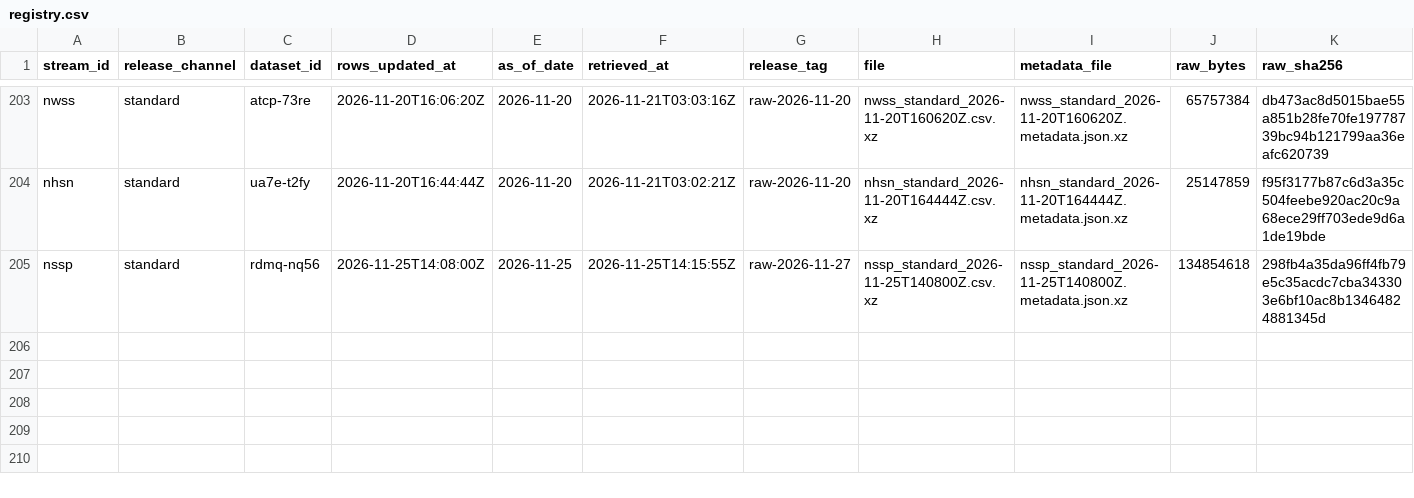
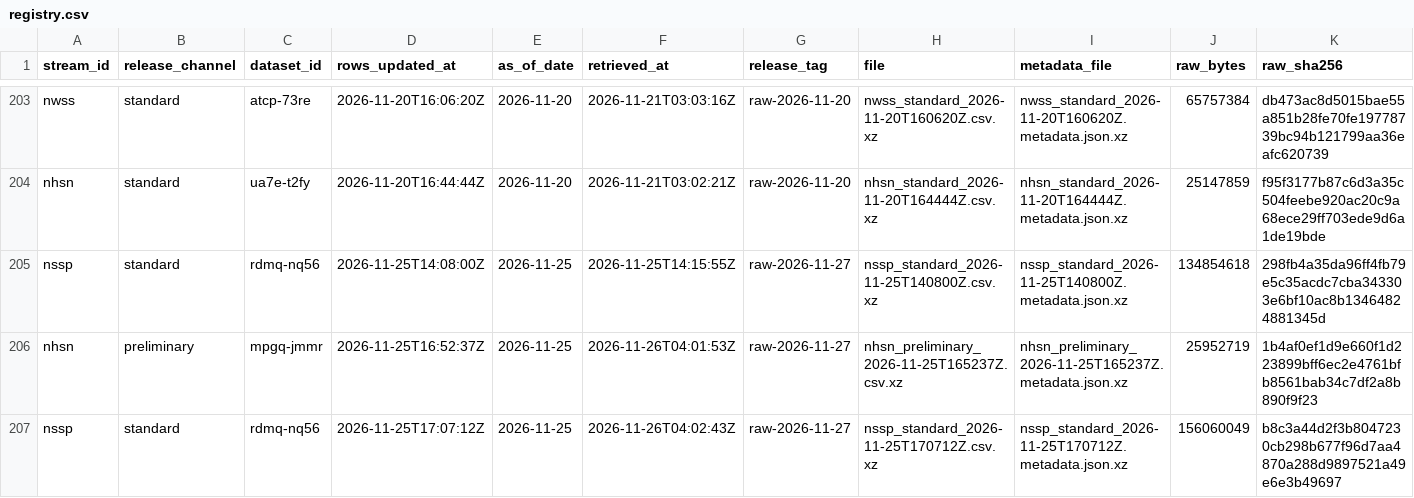
Before and after one commit to jiandewu/ObsAwareData-pipeline, a CSV file: cdc_archive/registry.csv, drawn as a sheet; only a part is shown, gaps mark what is left out; rows hold the shown columns only; the diff names each change by its address in the sheet, - before the commit and + after, or states it on an @@ line.

```diff
--- a/cdc_archive/registry.csv
+++ b/cdc_archive/registry.csv
+row 206: nhsn | preliminary | mpgq-jmmr | 2026-11-25T16:52:37Z | 2026-11-25 | 2026-11-26T04:01:53Z | raw-2026-11-27 | nhsn_preliminary_2026-11-25T165237Z.csv.xz | nhsn_preliminary_2026-11-25T165237Z.metadata.json.xz | 25952719 | 1b4af0ef1d9e660f1d223899bff6ec2e4761bfb8561bab34c7df2a8b890f9f23
+row 207: nssp | standard | rdmq-nq56 | 2026-11-25T17:07:12Z | 2026-11-25 | 2026-11-26T04:02:43Z | raw-2026-11-27 | nssp_standard_2026-11-25T170712Z.csv.xz | nssp_standard_2026-11-25T170712Z.metadata.json.xz | 156060049 | b8c3a44d2f3b8047230cb298b677f96d7aa4870a288d9897521a49e6e3b49697
```
